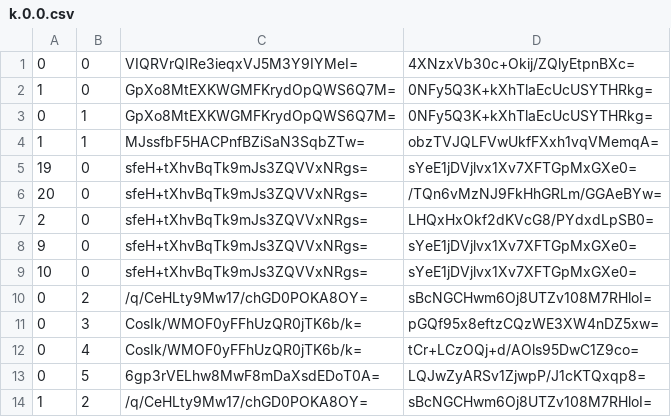
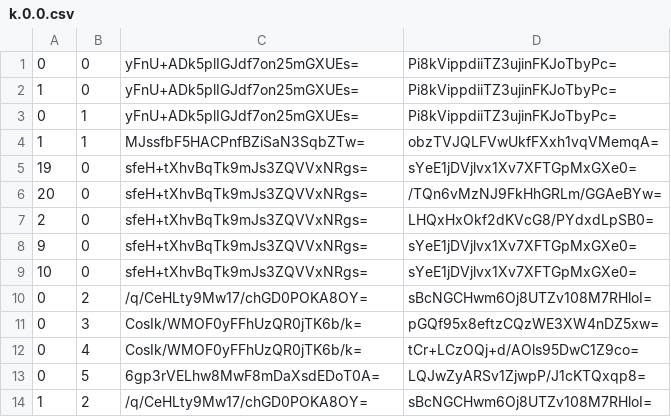
Before and after one commit to Sneezry/mcmapweb, a CSV file: tiles/zoom.-1/metadata/k.0.0.csv, drawn as a sheet.

```diff
--- a/tiles/zoom.-1/metadata/k.0.0.csv
+++ b/tiles/zoom.-1/metadata/k.0.0.csv
@@ -1,4 +1,4 @@
-0,0,VIQRVrQIRe3ieqxVJ5M3Y9IYMeI=,4XNzxVb30c+Okij/ZQlyEtpnBXc=
-1,0,GpXo8MtEXKWGMFKrydOpQWS6Q7M=,0NFy5Q3K+kXhTlaEcUcUSYTHRkg=
-0,1,GpXo8MtEXKWGMFKrydOpQWS6Q7M=,0NFy5Q3K+kXhTlaEcUcUSYTHRkg=
+0,0,yFnU+ADk5plIGJdf7on25mGXUEs=,Pi8kVippdiiTZ3ujinFKJoTbyPc=
+1,0,yFnU+ADk5plIGJdf7on25mGXUEs=,Pi8kVippdiiTZ3ujinFKJoTbyPc=
+0,1,yFnU+ADk5plIGJdf7on25mGXUEs=,Pi8kVippdiiTZ3ujinFKJoTbyPc=
 1,1,MJssfbF5HACPnfBZiSaN3SqbZTw=,obzTVJQLFVwUkfFXxh1vqVMemqA=
```
Also changed, not shown: tiles/zoom.-2/metadata/k.0.0.csv, tiles/zoom.-3/metadata/k.0.0.csv, 15 other files.
